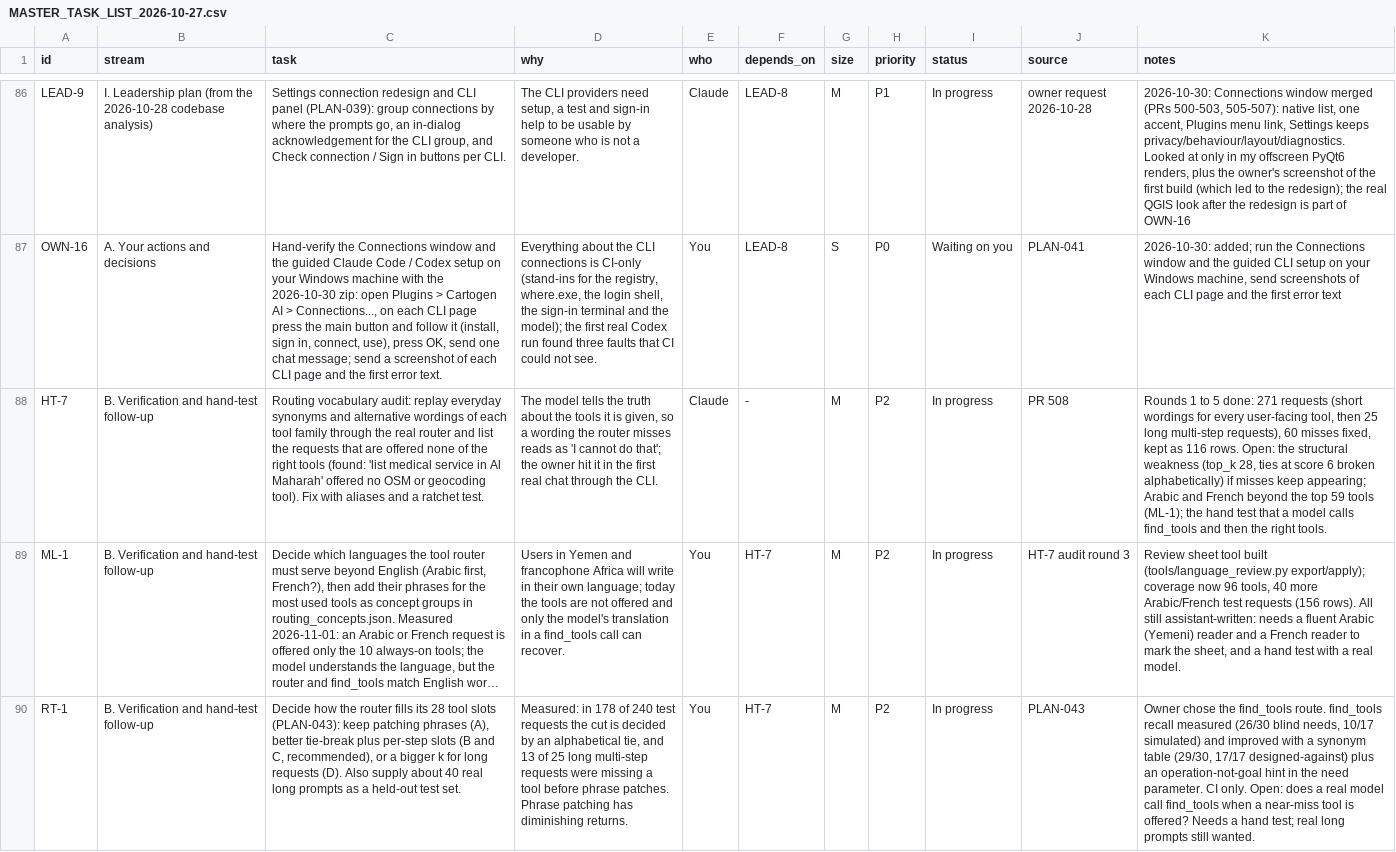
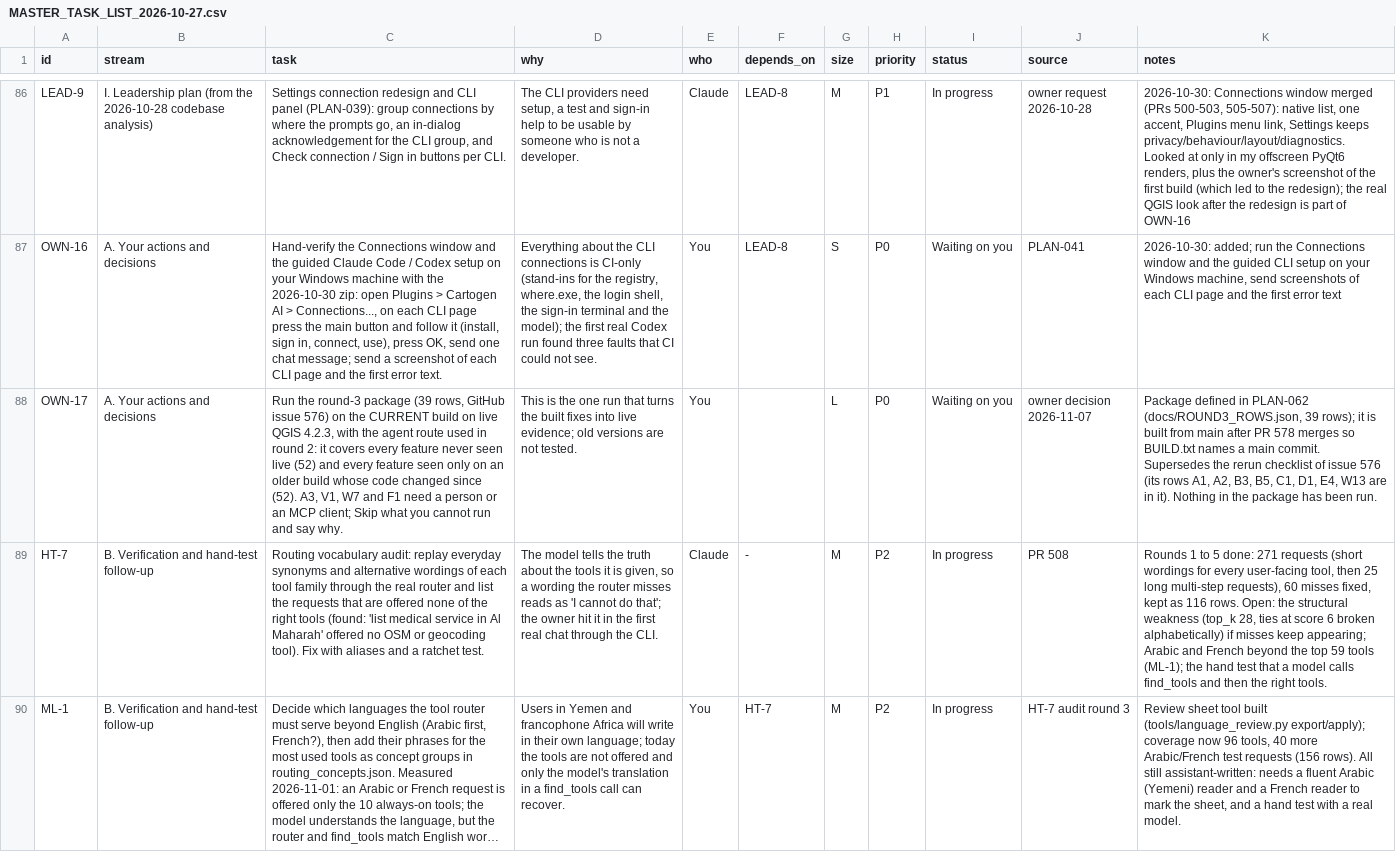
Before and after one commit to http-solution/cartogen-ai-qgis-plugin, a CSV file: docs/MASTER_TASK_LIST_2026-10-27.csv, drawn as a sheet; only a part is shown, gaps mark what is left out; the shorter side is filled out with more unchanged rows; long unchanged cells end in …; the diff names each change by its address in the sheet, - before the commit and + after, or states it on an @@ line.

```diff
--- a/docs/MASTER_TASK_LIST_2026-10-27.csv
+++ b/docs/MASTER_TASK_LIST_2026-10-27.csv
+row 88: OWN-17 | A. Your actions and decisions | Run the round-3 package (39 rows, GitHub issue 576) on the CURRENT build on live QGIS 4.2.3, with the agent route used in round 2: it covers every feature never seen live (52) and every feature seen only on an older build whose code changed since (52). A3, V1, W7 and F1 need a person or an MCP client; Skip what you cannot run and say why. | This is the one run that turns the built fixes into live evidence; old versions are not tested. | You |  | L | P0 | Waiting on you | owner decision 2026-11-07 | Package defined in PLAN-062 (docs/ROUND3_ROWS.json, 39 rows); it is built from main after PR 578 merges so BUILD.txt names a main commit. Supersedes the rerun checklist of issue 576 (its rows A1, A2, B3, B5, C1, D1, E4, W13 are in it). Nothing in the package has been run.
```
Also changed, not shown: 6 other files.
